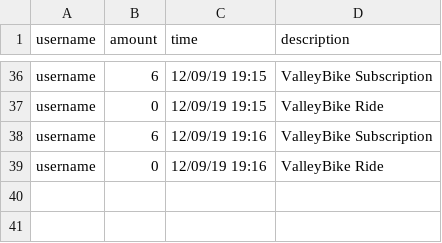
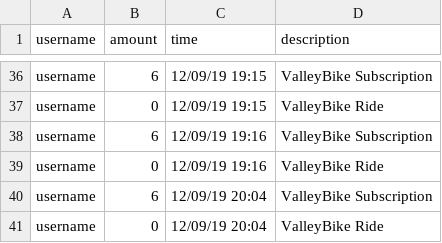
Before and after one commit to crystallistic/ValleyBikeSimA45, a CSV file: ValleyBikeSimA45/data-files/transaction-data.csv, drawn as a sheet; only a part is shown, gaps mark what is left out.

```diff
--- a/ValleyBikeSimA45/data-files/transaction-data.csv
+++ b/ValleyBikeSimA45/data-files/transaction-data.csv
@@ -39 +39,3 @@ username,6,12/09/19 19:16,ValleyBike Subscription
 username,0,12/09/19 19:16,ValleyBike Ride
+username,6,12/09/19 20:04,ValleyBike Subscription
+username,0,12/09/19 20:04,ValleyBike Ride
```
Also changed, not shown: ValleyBikeSimA45/data-files/rides-Dec-09-2019.csv, ValleyBikeSimA45/data-files/rides-completed-data.csv, 1 other file.
